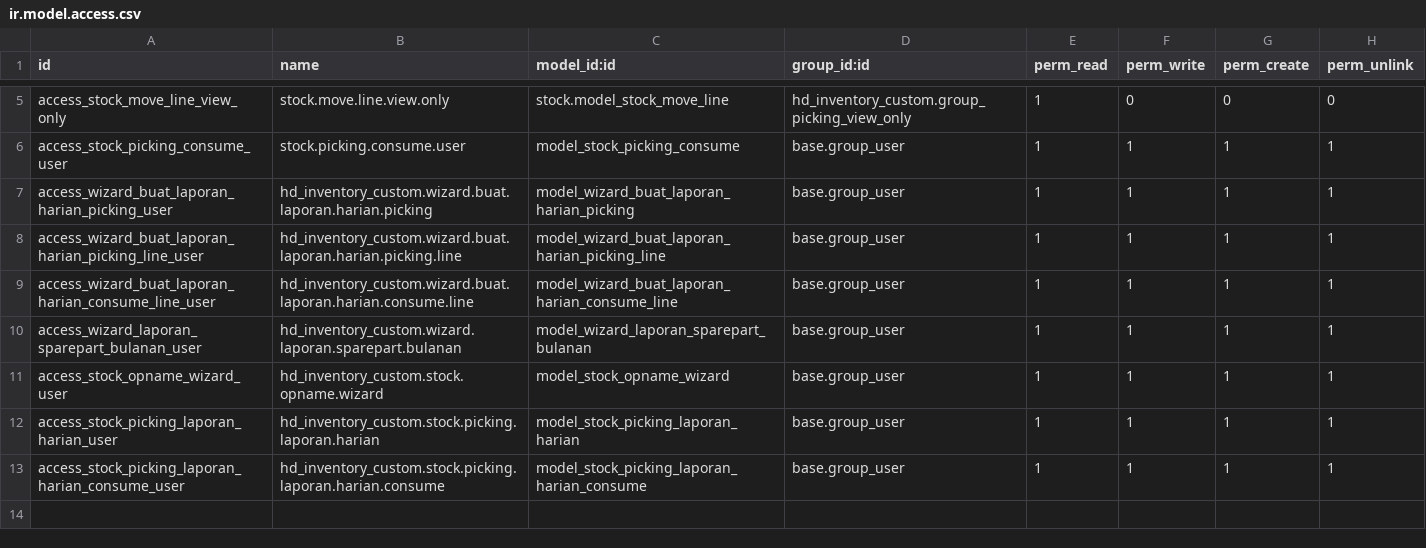
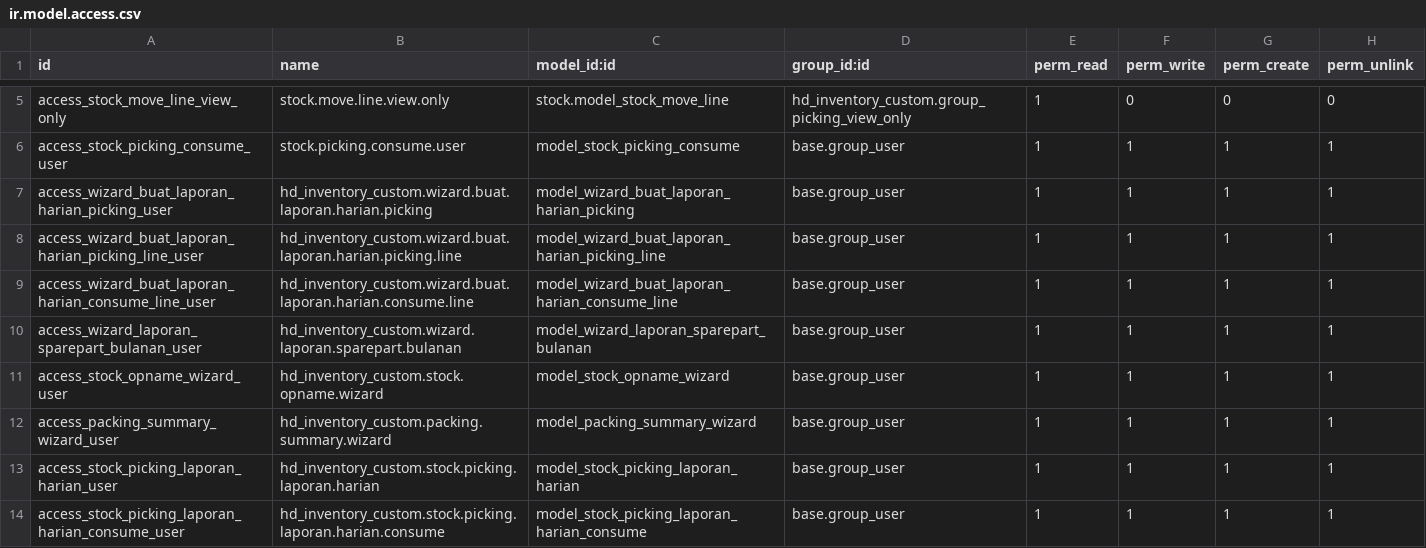
Before and after one commit to fadilsnt/odoo-7k, a CSV file: hd_inventory_custom/security/ir.model.access.csv, drawn as a sheet; only a part is shown, gaps mark what is left out; the diff names each change by its address in the sheet, - before the commit and + after, or states it on an @@ line.

```diff
--- a/hd_inventory_custom/security/ir.model.access.csv
+++ b/hd_inventory_custom/security/ir.model.access.csv
+row 12: access_packing_summary_wizard_user | hd_inventory_custom.packing.summary.wizard | model_packing_summary_wizard | base.group_user | 1 | 1 | 1 | 1
```
Also changed, not shown: 7 other files.
